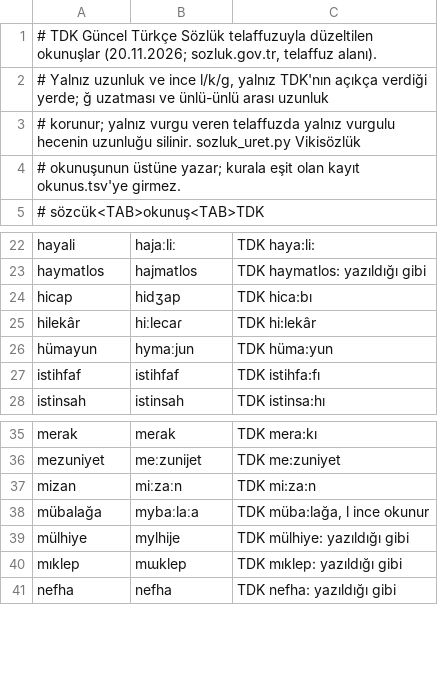
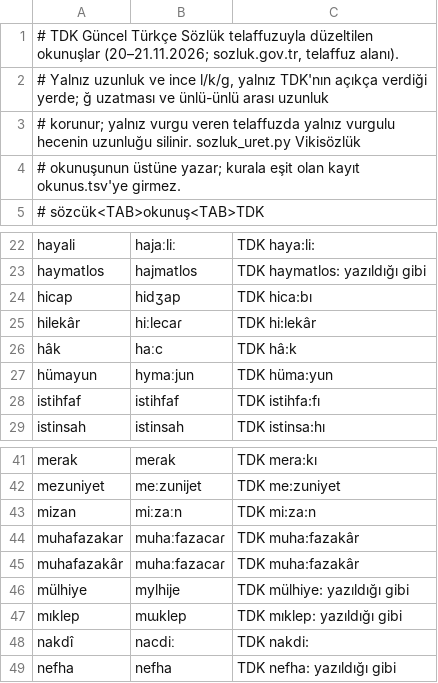
Before and after one commit to seslen-tr/turkce-vurgu, a TSV file: degerlendirme/tdk_okunus.tsv, drawn as a sheet; only a part is shown, gaps mark what is left out; the diff covers the shown part only.

```diff
--- a/degerlendirme/tdk_okunus.tsv
+++ b/degerlendirme/tdk_okunus.tsv
@@ -1,2 +1,2 @@
-# TDK Güncel Türkçe Sözlük telaffuzuyla düzeltilen okunuşlar (20.11.2026; sozluk.gov.tr, telaffuz alanı).
+# TDK Güncel Türkçe Sözlük telaffuzuyla düzeltilen okunuşlar (20–21.11.2026; sozluk.gov.tr, telaffuz alanı).
 # Yalnız uzunluk ve ince l/k/g, yalnız TDK'nın açıkça verdiği yerde; ğ uzatması ve ünlü-ünlü arası uzunluk
@@ -25,2 +25,3 @@ hicap	hidʒap	TDK hica:bı
 hilekâr	hiːlecaɾ	TDK hi:lekâr
+hâk	haːc	TDK hâ:k
 hümayun	hymaːjun	TDK hüma:yun
@@ -37,5 +43,7 @@ mezuniyet	meːzunijet	TDK me:zuniyet
 mizan	miːzaːn	TDK mi:za:n
-mübalağa	mybaːlaːa	TDK müba:lağa, l ince okunur
+muhafazakar	muhaːfazacaɾ	TDK muha:fazakâr
+muhafazakâr	muhaːfazacaɾ	TDK muha:fazakâr
 mülhiye	mylhije	TDK mülhiye: yazıldığı gibi
 mıklep	mɯklep	TDK mıklep: yazıldığı gibi
+nakdî	nacdiː	TDK nakdi:
 nefha	nefha	TDK nefha: yazıldığı gibi
```
Also changed, not shown: 12 added rows elsewhere in this file, turkce_vurgu/veri/ek_uzun.tsv, turkce_vurgu/veri/okunus.tsv, 7 other files.
